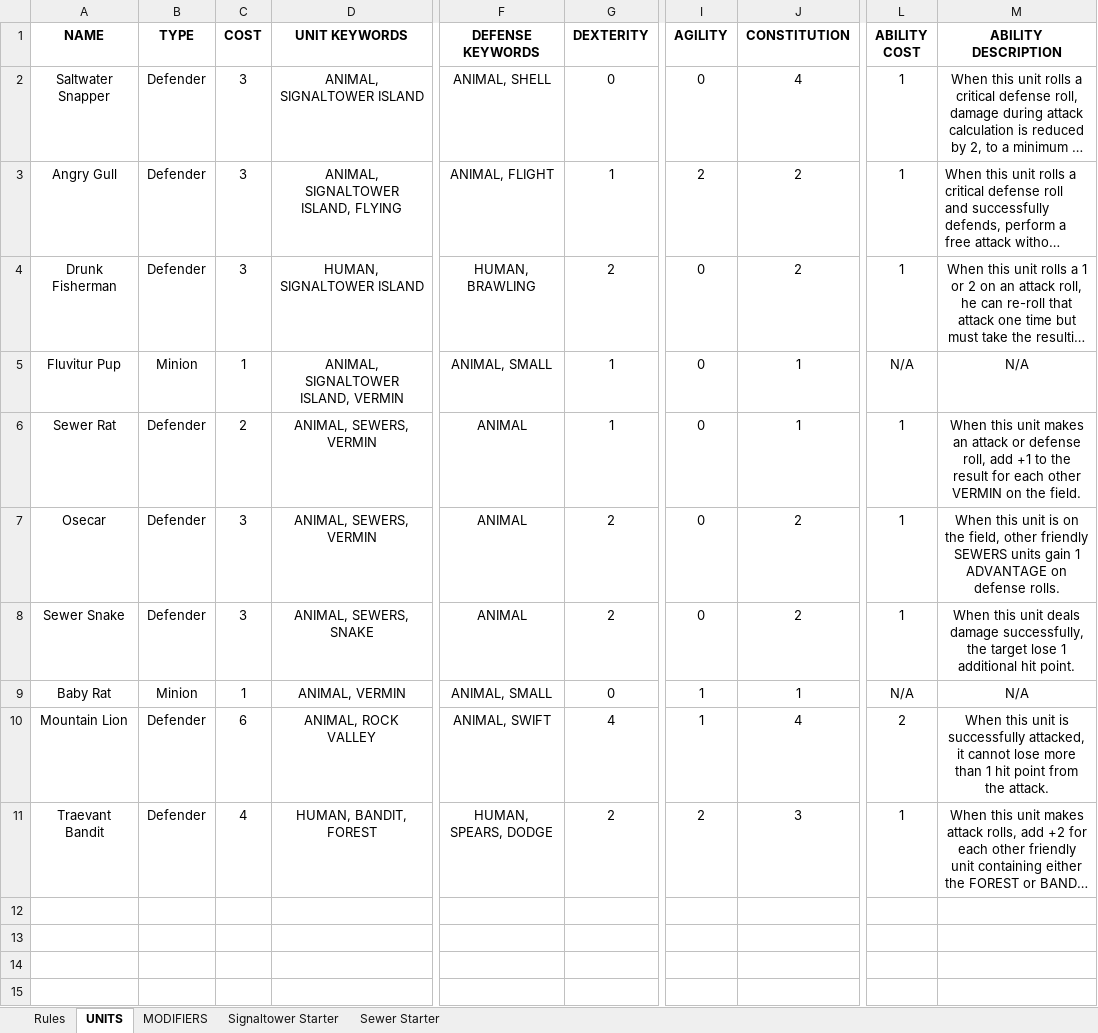
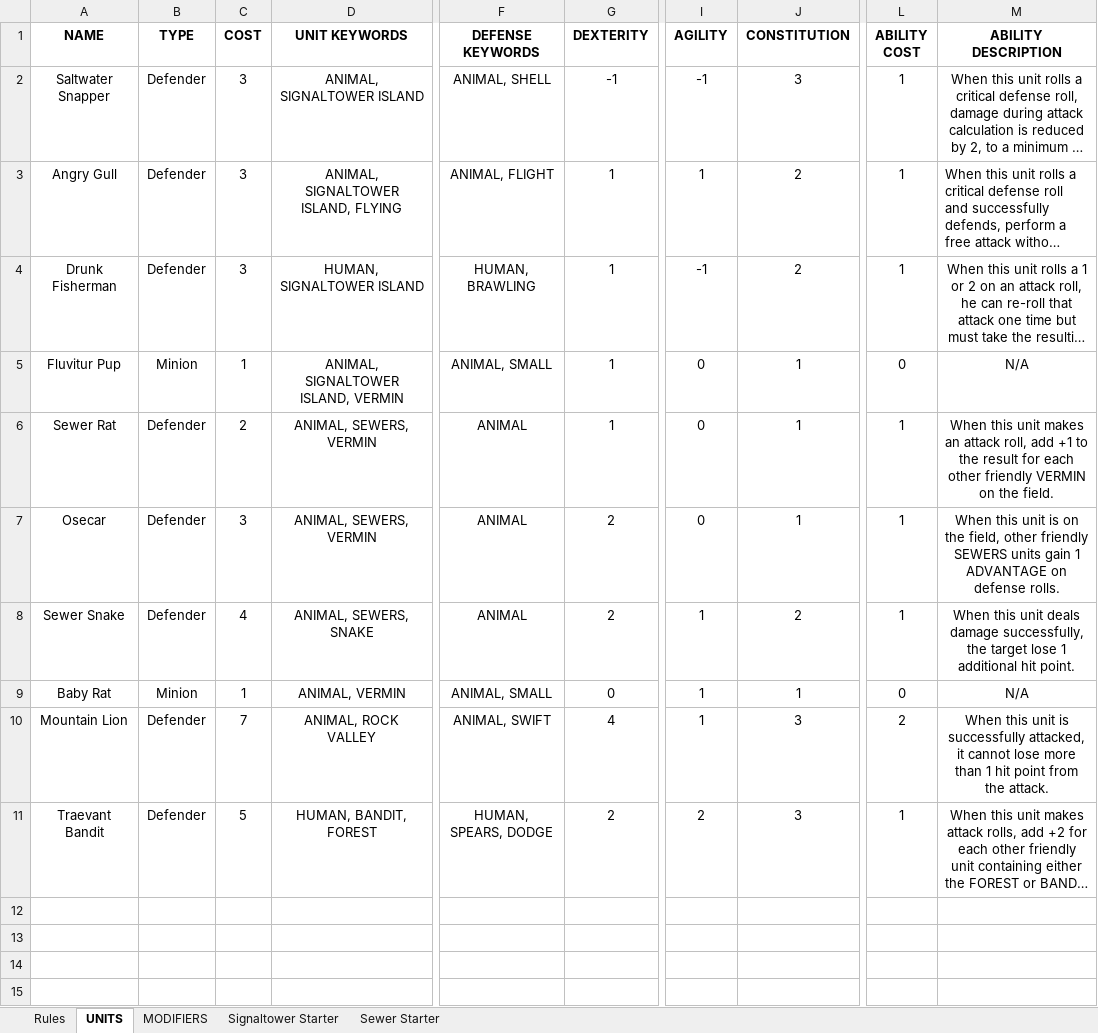
Before and after one commit to ekingapex/TEC-TCG, an Excel workbook: Eternal City TCG.xlsx, sheet UNITS, drawn as a sheet; only a part is shown, gaps mark what is left out; long unchanged cells end in …; values as stored, in another font and other column widths than the file's, no borders; the diff names each change by its address in the sheet, - before the commit and + after, or states it on an @@ line.

Commit message:
Stat point cost rebalance

```diff
--- a/Eternal City TCG.xlsx (sheet UNITS)
+++ b/Eternal City TCG.xlsx (sheet UNITS)
-G2 (DEXTERITY): 0
+G2 (DEXTERITY): -1
-I2 (AGILITY): 0
+I2 (AGILITY): -1
-J2 (CONSTITUTION): 4
+J2 (CONSTITUTION): 3
-I3 (AGILITY): 2
+I3 (AGILITY): 1
-G4 (DEXTERITY): 2
+G4 (DEXTERITY): 1
-I4 (AGILITY): 0
+I4 (AGILITY): -1
-L5 (ABILITY COST): N/A
+L5 (ABILITY COST): 0
-M6 (ABILITY DESCRIPTION): …an attack or defense roll, add +1 to the result for each other VERMIN on…
+M6 (ABILITY DESCRIPTION): …an attack roll, add +1 to the result for each other friendly VERMIN on…
-J7 (CONSTITUTION): 2
+J7 (CONSTITUTION): 1
-C8 (COST): 3
+C8 (COST): 4
-I8 (AGILITY): 0
+I8 (AGILITY): 1
-L9 (ABILITY COST): N/A
+L9 (ABILITY COST): 0
-C10 (COST): 6
+C10 (COST): 7
-J10 (CONSTITUTION): 4
+J10 (CONSTITUTION): 3
-C11 (COST): 4
+C11 (COST): 5
```
Also changed, not shown: sheet Rules, formulas that keep their value, 7 other files.
